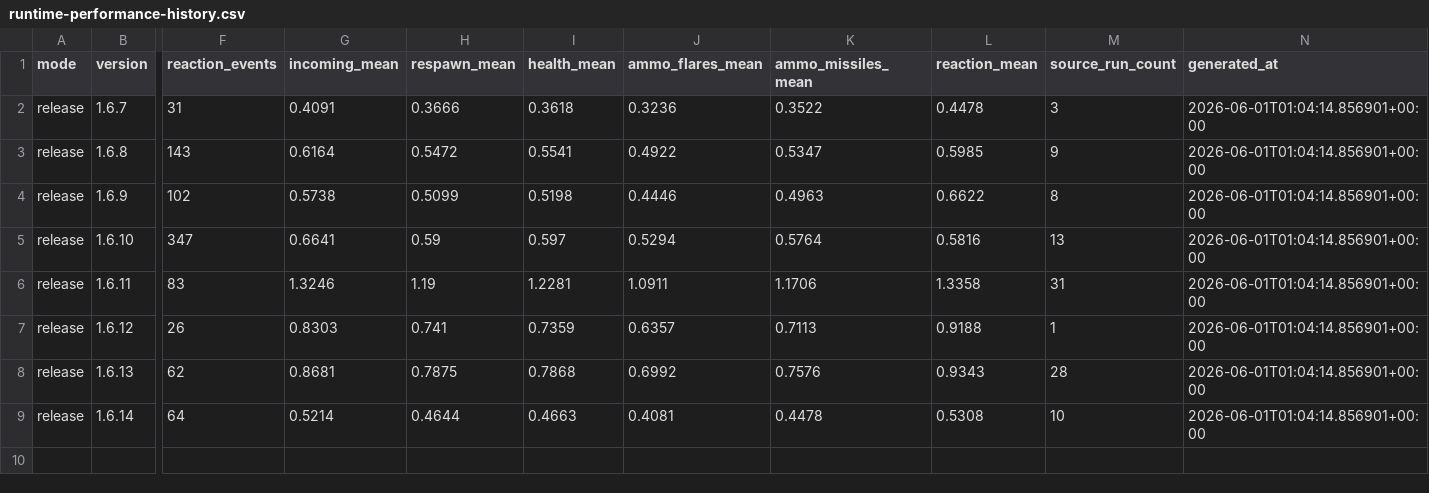
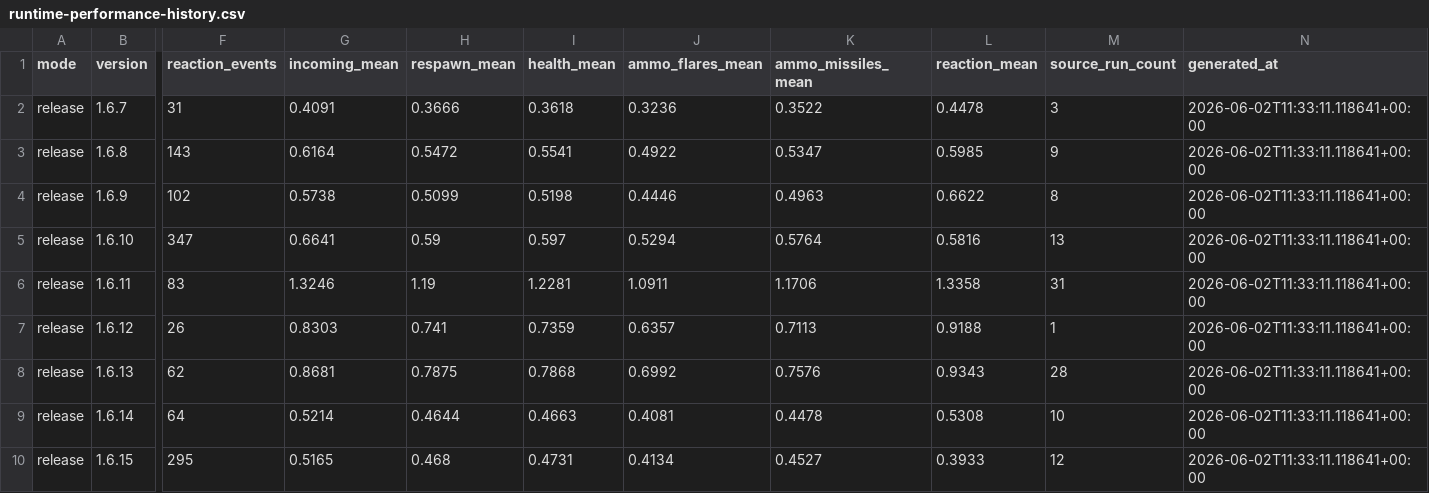
Before and after one commit to mhouse1/wingman, a CSV file: docs/performance/release/runtime-performance-history.csv, drawn as a sheet; only a part is shown, gaps mark what is left out; rows hold the shown columns only; the diff names each change by its address in the sheet, - before the commit and + after, or states it on an @@ line.

```diff
--- a/docs/performance/release/runtime-performance-history.csv
+++ b/docs/performance/release/runtime-performance-history.csv
-N2:N9 (generated_at): 2026-06-01T01:04:14.856901+00:00
+N2:N9 (generated_at): 2026-06-02T11:33:11.118641+00:00
+row 10: release | 1.6.15 | 295 | 0.5165 | 0.468 | 0.4731 | 0.4134 | 0.4527 | 0.3933 | 12 | 2026-06-02T11:33:11.118641+00:00
```
Also changed, not shown: 3 other files.
